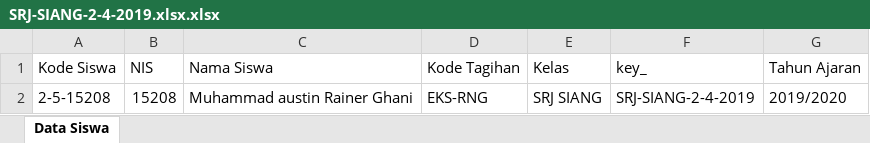
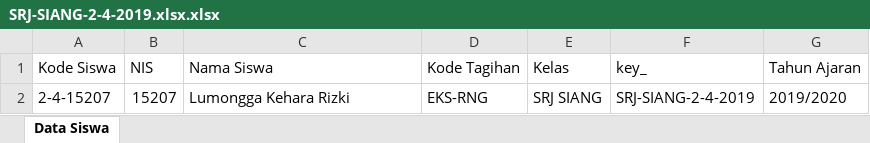
Before and after one commit to manqR/tkai, an Excel workbook: import/SRJ-SIANG-2-4-2019.xlsx.xlsx, sheet Data Siswa, drawn as a sheet; values as stored, in another font and other column widths than the file's, no borders; the diff names each change by its address in the sheet, - before the commit and + after, or states it on an @@ line.

```diff
--- a/import/SRJ-SIANG-2-4-2019.xlsx.xlsx (sheet Data Siswa)
+++ b/import/SRJ-SIANG-2-4-2019.xlsx.xlsx (sheet Data Siswa)
-A2 (Kode Siswa): 2-5-15208
+A2 (Kode Siswa): 2-4-15207
-B2 (NIS): 15208
+B2 (NIS): 15207
-C2 (Nama Siswa): Muhammad austin Rainer Ghani
+C2 (Nama Siswa): Lumongga Kehara Rizki
```
Also changed, not shown: 24 other files.
